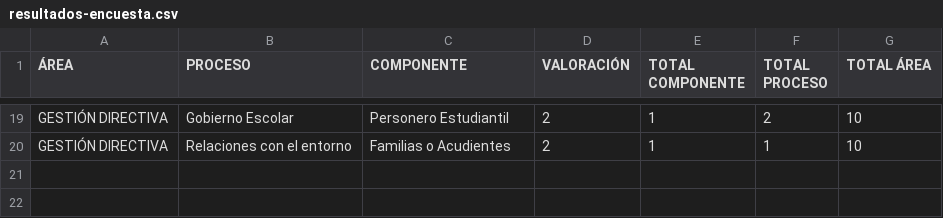
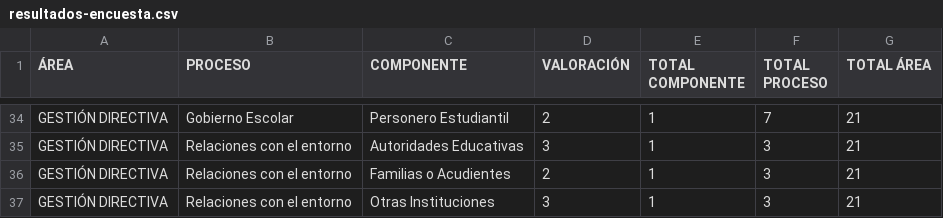
Before and after one commit to tomashs244/encuestas-ecolba, a CSV file: resultados-encuesta.csv, drawn as a sheet; only a part is shown, gaps mark what is left out; the diff covers the shown part only.

```diff
--- a/resultados-encuesta.csv
+++ b/resultados-encuesta.csv
@@ -19,2 +34,4 @@
-"GESTIÓN DIRECTIVA";"Gobierno Escolar";"Personero Estudiantil";"2";"1";"2";"10"
-"GESTIÓN DIRECTIVA";"Relaciones con el entorno";"Familias o Acudientes";"2";"1";"1";"10"
+"GESTIÓN DIRECTIVA";"Gobierno Escolar";"Personero Estudiantil";"2";"1";"7";"21"
+"GESTIÓN DIRECTIVA";"Relaciones con el entorno";"Autoridades Educativas";"3";"1";"3";"21"
+"GESTIÓN DIRECTIVA";"Relaciones con el entorno";"Familias o Acudientes";"2";"1";"3";"21"
+"GESTIÓN DIRECTIVA";"Relaciones con el entorno";"Otras Instituciones";"3";"1";"3";"21"
```
Also changed, not shown: 15 added rows and 39 edited cells elsewhere in this file.
